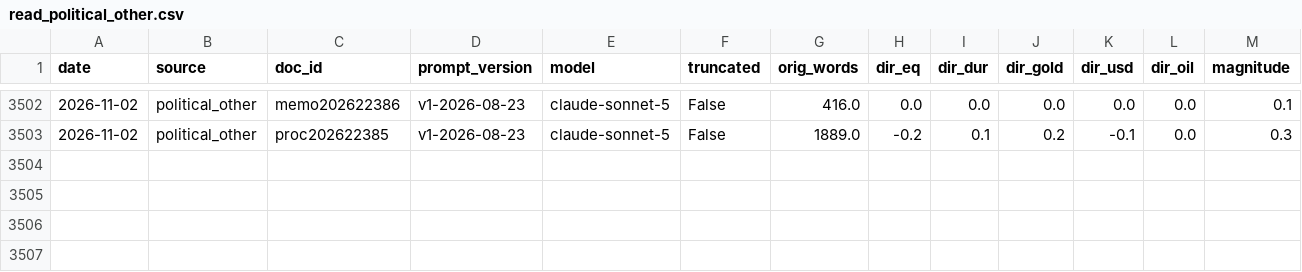
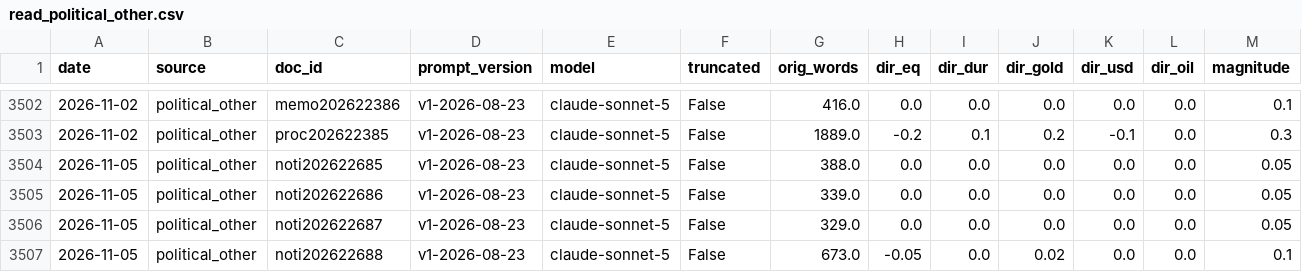
Before and after one commit to Wei-TingHsu/regime-aware-signal, a CSV file: processed/read_political_other.csv, drawn as a sheet; only a part is shown, gaps mark what is left out; rows hold the shown columns only; the diff names each change by its address in the sheet, - before the commit and + after, or states it on an @@ line.

```diff
--- a/processed/read_political_other.csv
+++ b/processed/read_political_other.csv
+row 3504: 2026-11-05 | political_other | noti202622685 | v1-2026-08-23 | claude-sonnet-5 | False | 388.0 | 0.0 | 0.0 | 0.0 | 0.0 | 0.0 | 0.05
+row 3505: 2026-11-05 | political_other | noti202622686 | v1-2026-08-23 | claude-sonnet-5 | False | 339.0 | 0.0 | 0.0 | 0.0 | 0.0 | 0.0 | 0.05
+row 3506: 2026-11-05 | political_other | noti202622687 | v1-2026-08-23 | claude-sonnet-5 | False | 329.0 | 0.0 | 0.0 | 0.0 | 0.0 | 0.0 | 0.05
+row 3507: 2026-11-05 | political_other | noti202622688 | v1-2026-08-23 | claude-sonnet-5 | False | 673.0 | -0.05 | 0.0 | 0.02 | 0.0 | 0.0 | 0.1
```
Also changed, not shown: processed/event_time_ledger.csv, processed/forward_ledger.csv, 34 other files.
